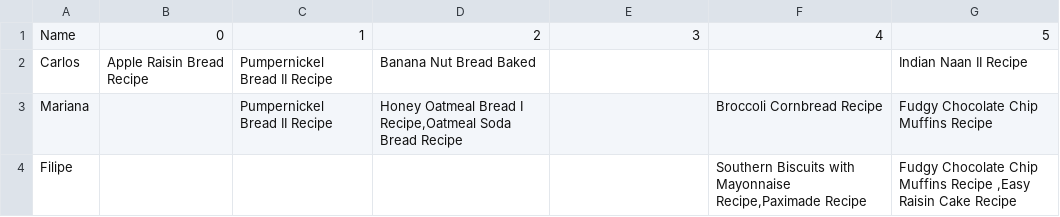
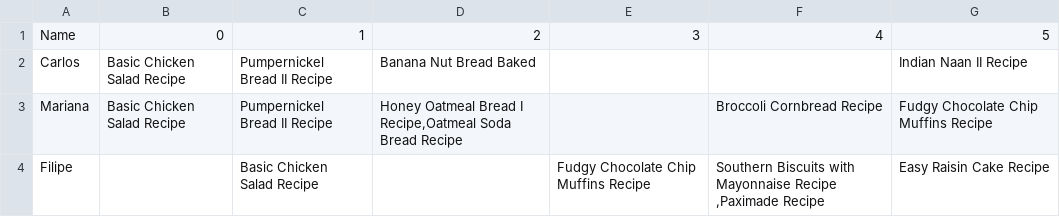
Before and after one commit to cmom2002/IACH, a CSV file: dataset/user_reviews.csv, drawn as a sheet.

Commit message:
modelo de previsao a funcionar
o proximo passo é acrescentar rankings e delimitar as receitas para até três ingredientes que o user nao tenha

```diff
--- a/dataset/user_reviews.csv
+++ b/dataset/user_reviews.csv
@@ -1,4 +1,4 @@
 Name,0,1,2,3,4,5
-Carlos,Apple Raisin Bread Recipe,Pumpernickel Bread II Recipe,Banana Nut Bread Baked," "," ","Indian Naan II Recipe"
-Mariana," ",Pumpernickel Bread II Recipe,"Honey Oatmeal Bread I Recipe,Oatmeal Soda Bread Recipe"," ",Broccoli Cornbread Recipe,Fudgy Chocolate Chip Muffins Recipe
-Filipe," "," "," "," ","Southern Biscuits with Mayonnaise Recipe,Paximade Recipe","Fudgy Chocolate Chip Muffins Recipe ,Easy Raisin Cake Recipe"
+Carlos,Basic Chicken Salad Recipe ,Pumpernickel Bread II Recipe ,Banana Nut Bread Baked ," "," ",Indian Naan II Recipe
+Mariana,Basic Chicken Salad Recipe ,Pumpernickel Bread II Recipe ,"Honey Oatmeal Bread I Recipe,Oatmeal Soda Bread Recipe"," ",Broccoli Cornbread Recipe ,Fudgy Chocolate Chip Muffins Recipe
+Filipe," ",Basic Chicken Salad Recipe ," ",Fudgy Chocolate Chip Muffins Recipe ,"Southern Biscuits with Mayonnaise Recipe ,Paximade Recipe ",Easy Raisin Cake Recipe
```
Also changed, not shown: 3 other files.
